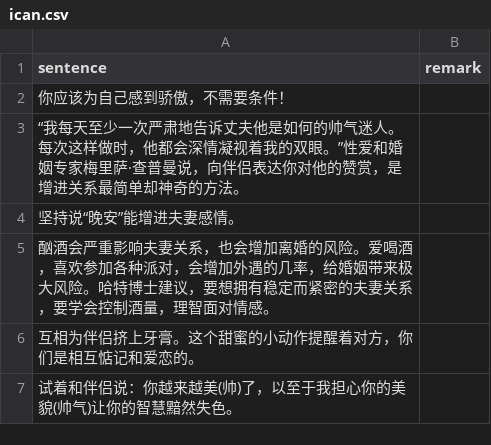
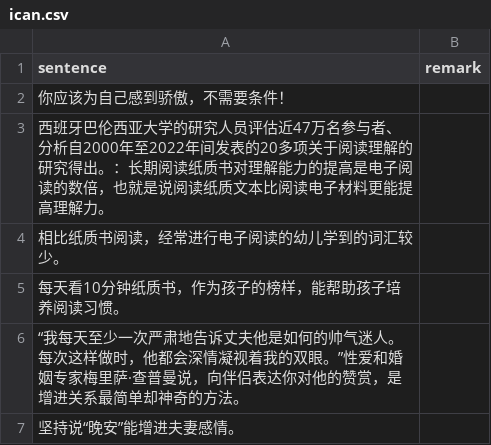
Before and after one commit to HenryLoveMiller/ja, a CSV file: ican.csv, drawn as a sheet; only a part is shown; the shorter side is filled out with more unchanged rows.

Commit message:
Update ican.csv

```diff
--- a/ican.csv
+++ b/ican.csv
@@ -2,2 +2,5 @@ sentence,remark
 你应该为自己感到骄傲，不需要条件！,
+西班牙巴伦西亚大学的研究人员评估近47万名参与者、分析自2000年至2022年间发表的20多项关于阅读理解的研究得出。：长期阅读纸质书对理解能力的提高是电子阅读的数倍，也就是说阅读纸质文本比阅读电子材料更能提高理解力。,
+相比纸质书阅读，经常进行电子阅读的幼儿学到的词汇较少。,
+每天看10分钟纸质书，作为孩子的榜样，能帮助孩子培养阅读习惯。,
 “我每天至少一次严肃地告诉丈夫他是如何的帅气迷人。每次这样做时，他都会深情凝视着我的双眼。”性爱和婚姻专家梅里萨·查普曼说，向伴侣表达你对他的赞赏，是增进关系最简单却神奇的方法。,
```
